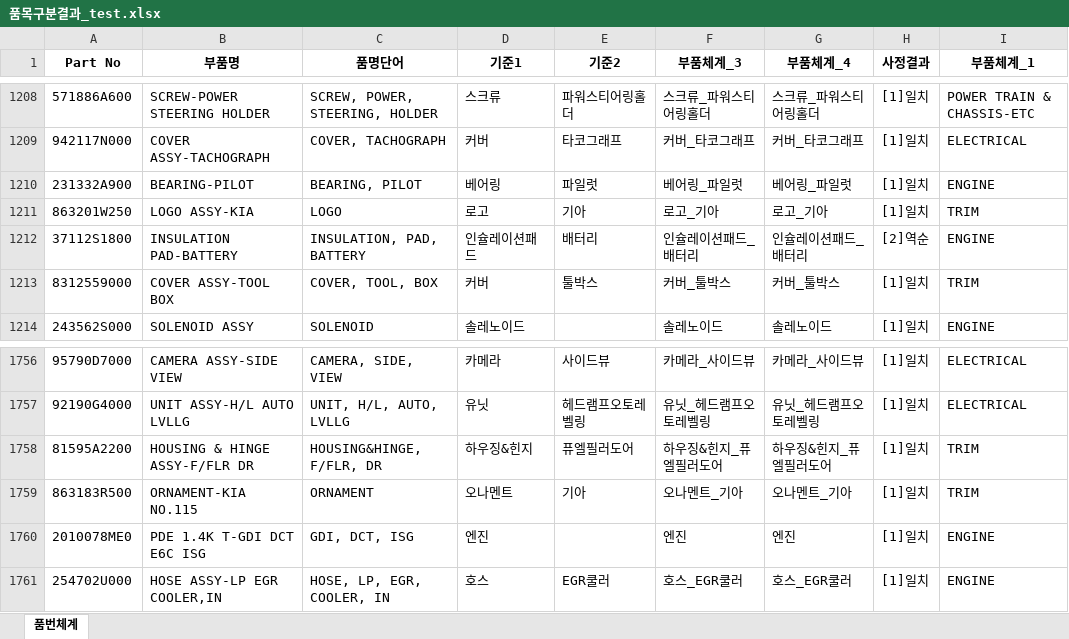
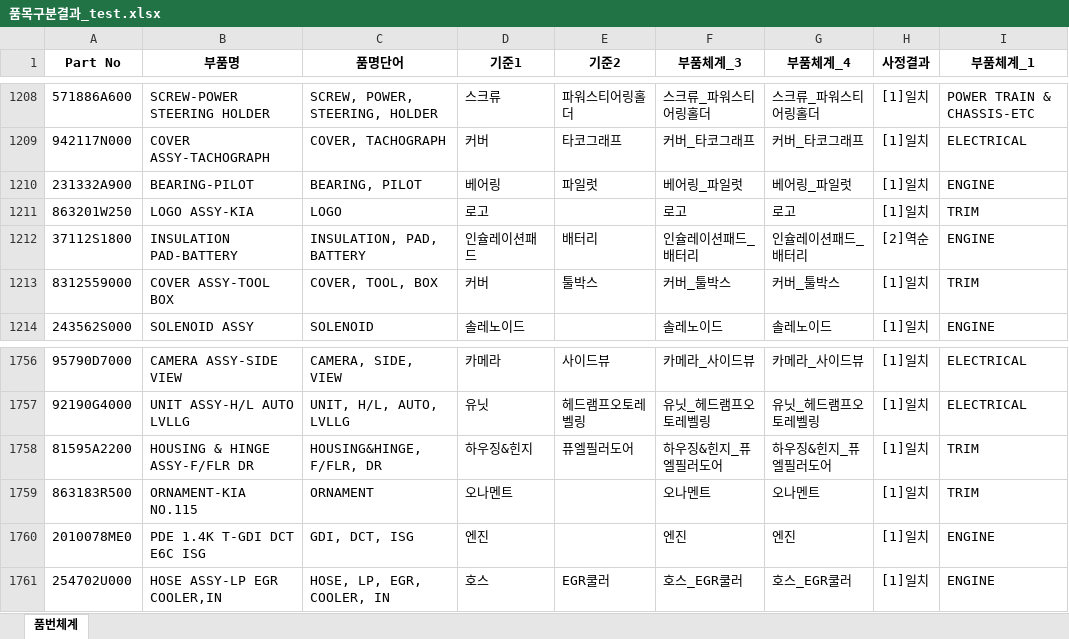
Before and after one commit to asahi8769/partmaster, an Excel workbook: files/spawn/품목구분결과_test.xlsx, sheet 품번체계, drawn as a sheet; only a part is shown, gaps mark what is left out; values as stored, in another font and other column widths than the file's, no borders; the diff names each change by its address in the sheet, - before the commit and + after, or states it on an @@ line.

```diff
--- a/files/spawn/품목구분결과_test.xlsx (sheet 품번체계)
+++ b/files/spawn/품목구분결과_test.xlsx (sheet 품번체계)
-E1211 (기준2): 기아
+E1211 (기준2): (empty)
-F1211 (부품체계_3): 로고_기아
+F1211 (부품체계_3): 로고
-G1211 (부품체계_4): 로고_기아
+G1211 (부품체계_4): 로고
-E1759 (기준2): 기아
+E1759 (기준2): (empty)
-F1759 (부품체계_3): 오나멘트_기아
+F1759 (부품체계_3): 오나멘트
-G1759 (부품체계_4): 오나멘트_기아
+G1759 (부품체계_4): 오나멘트
```
Also changed, not shown: files/spawn/exp_ranking.xlsx, 2 other files.
